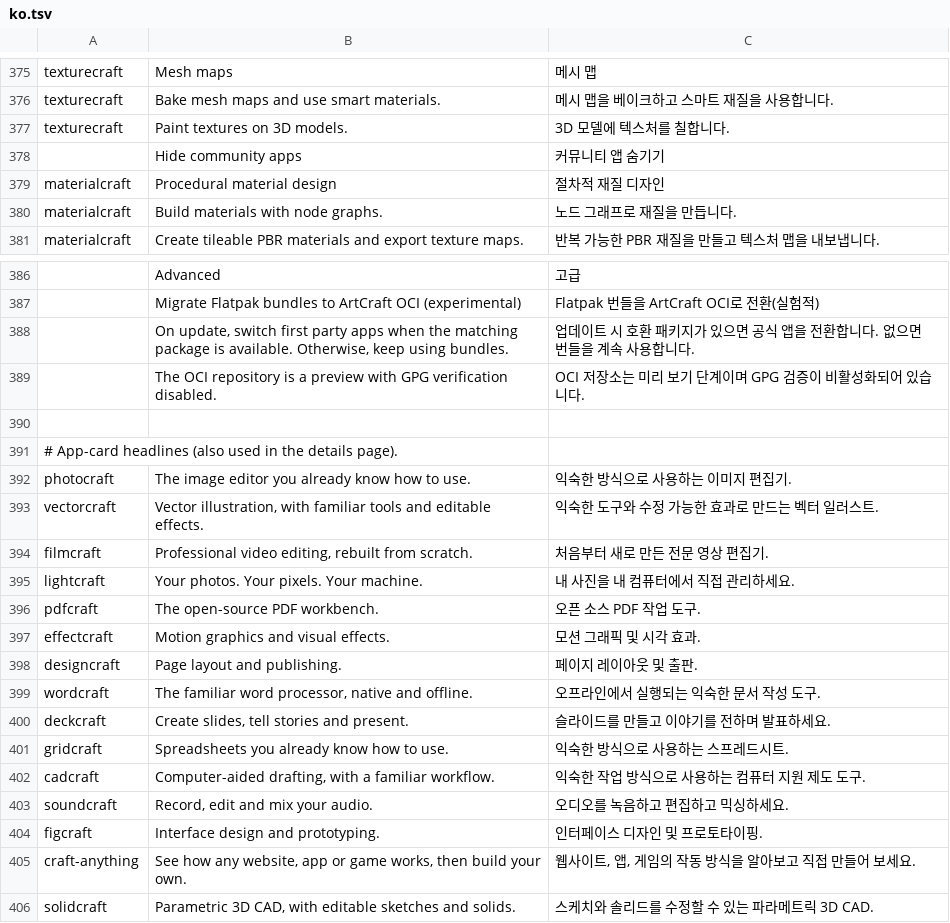
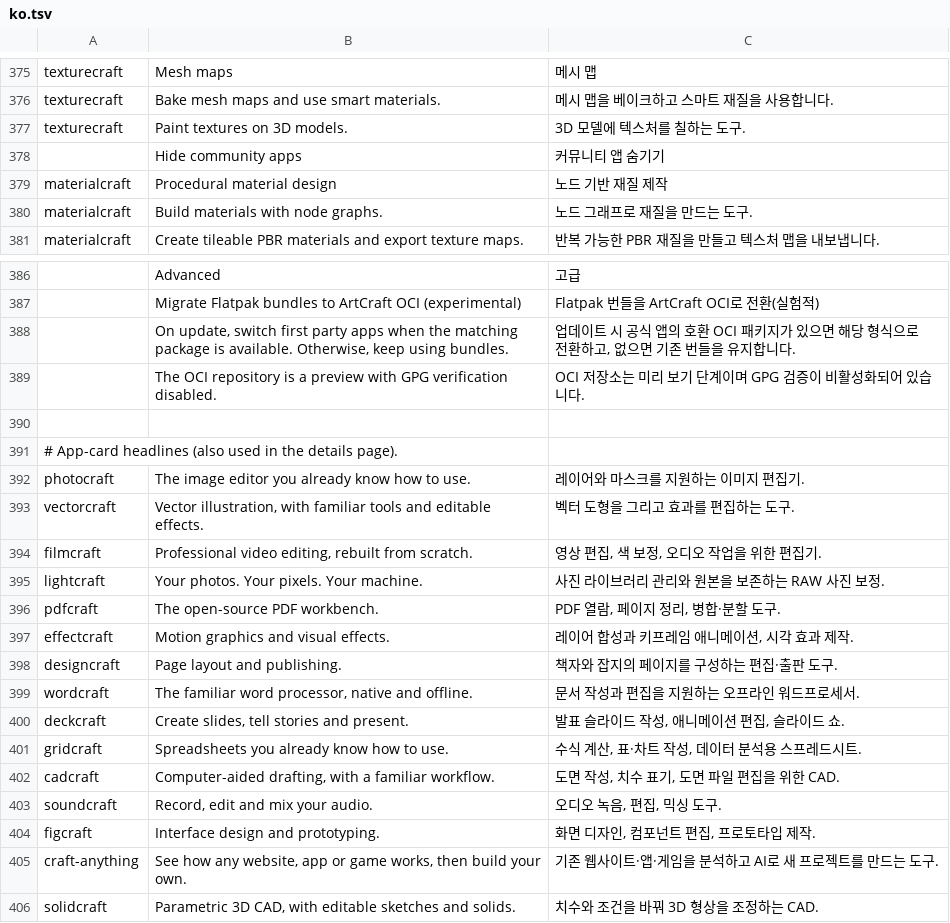
Before and after one commit to storytold/craft-launcher, a TSV file: crates/ui-egui/src/i18n/ko.tsv, drawn as a sheet; only a part is shown, gaps mark what is left out; the diff covers the shown part only; the diff names each change by its address in the sheet, - before the commit and + after, or states it on an @@ line.

```diff
--- a/crates/ui-egui/src/i18n/ko.tsv
+++ b/crates/ui-egui/src/i18n/ko.tsv
-C377: 3D 모델에 텍스처를 칠합니다.
+C377: 3D 모델에 텍스처를 칠하는 도구.
-C379: 절차적 재질 디자인
+C379: 노드 기반 재질 제작
-C380: 노드 그래프로 재질을 만듭니다.
+C380: 노드 그래프로 재질을 만드는 도구.
-C388: …트 시 호환 패키지가 있으면 공식 앱을 전환합니다. 없으면 번들을 계속 사용합니다.
+C388: …트 시 공식 앱의 호환 OCI 패키지가 있으면 해당 형식으로 전환하고, 없으면 기존 번들을 유지합니다.
-C392: 익숙한 방식으로 사용하는 이미지 편집기.
+C392: 레이어와 마스크를 지원하는 이미지 편집기.
-C393: 익숙한 도구와 수정 가능한 효과로 만드는 벡터 일러스트.
+C393: 벡터 도형을 그리고 효과를 편집하는 도구.
-C394: 처음부터 새로 만든 전문 영상 편집기.
+C394: 영상 편집, 색 보정, 오디오 작업을 위한 편집기.
-C395: 내 사진을 내 컴퓨터에서 직접 관리하세요.
+C395: 사진 라이브러리 관리와 원본을 보존하는 RAW 사진 보정.
-C396: 오픈 소스 PDF 작업 도구.
+C396: PDF 열람, 페이지 정리, 병합·분할 도구.
-C397: 모션 그래픽 및 시각 효과.
+C397: 레이어 합성과 키프레임 애니메이션, 시각 효과 제작.
-C398: 페이지 레이아웃 및 출판.
+C398: 책자와 잡지의 페이지를 구성하는 편집·출판 도구.
-C399: 오프라인에서 실행되는 익숙한 문서 작성 도구.
+C399: 문서 작성과 편집을 지원하는 오프라인 워드프로세서.
-C400: 슬라이드를 만들고 이야기를 전하며 발표하세요.
+C400: 발표 슬라이드 작성, 애니메이션 편집, 슬라이드 쇼.
-C401: 익숙한 방식으로 사용하는 스프레드시트.
+C401: 수식 계산, 표·차트 작성, 데이터 분석용 스프레드시트.
-C402: 익숙한 작업 방식으로 사용하는 컴퓨터 지원 제도 도구.
+C402: 도면 작성, 치수 표기, 도면 파일 편집을 위한 CAD.
-C403: 오디오를 녹음하고 편집하고 믹싱하세요.
+C403: 오디오 녹음, 편집, 믹싱 도구.
-C404: 인터페이스 디자인 및 프로토타이핑.
+C404: 화면 디자인, 컴포넌트 편집, 프로토타입 제작.
-C405: 웹사이트, 앱, 게임의 작동 방식을 알아보고 직접 만들어 보세요.
+C405: 기존 웹사이트·앱·게임을 분석하고 AI로 새 프로젝트를 만드는 도구.
-C406: 스케치와 솔리드를 수정할 수 있는 파라메트릭 3D CAD.
+C406: 치수와 조건을 바꿔 3D 형상을 조정하는 CAD.
```
Also changed, not shown: 13 edited cells elsewhere in this file, 2 other files.
